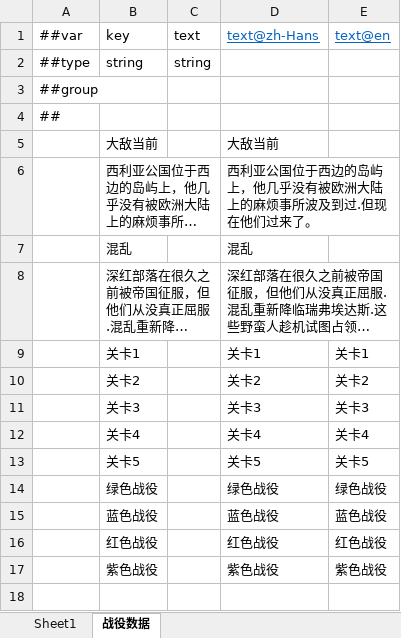
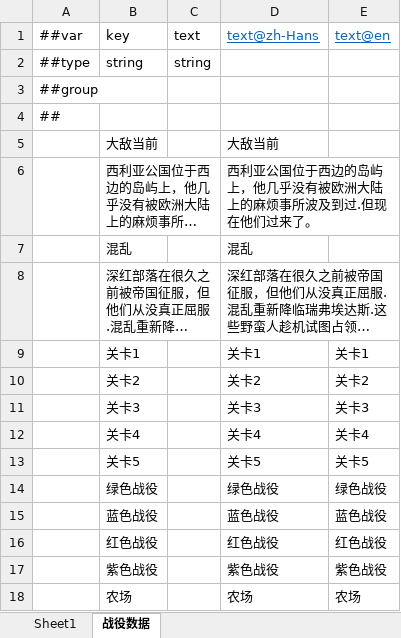
Before and after one commit to gufengchangdao/Takeover, an Excel workbook: DataTables/Datas/#MultiLanguageText.xlsx, sheet 战役数据, drawn as a sheet; long unchanged cells end in …; values as stored, in another font and other column widths than the file's, no borders; the diff names each change by its address in the sheet, - before the commit and + after, or states it on an @@ line.

```diff
--- a/DataTables/Datas/#MultiLanguageText.xlsx (sheet 战役数据)
+++ b/DataTables/Datas/#MultiLanguageText.xlsx (sheet 战役数据)
+row 18:  | 农场 |  | 农场 | 农场
```
Also changed, not shown: DataTables/Datas/#CastleData-城堡表.xlsx, 24 other files.
